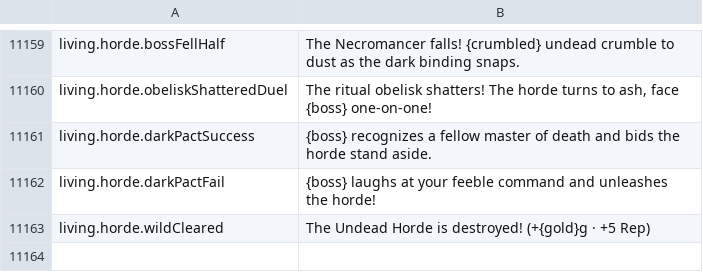
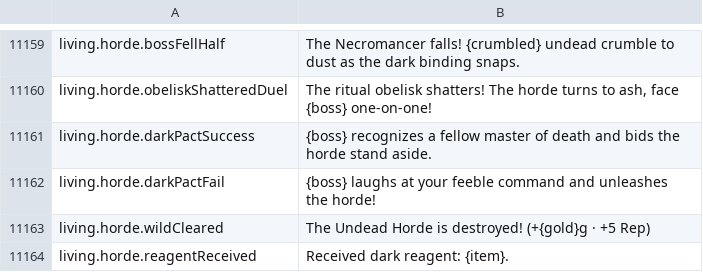
Before and after one commit to Chuz13/daggerfall-forever, a CSV file: locales/cs/Port_Strings.csv, drawn as a sheet; only a part is shown, gaps mark what is left out; the diff names each change by its address in the sheet, - before the commit and + after, or states it on an @@ line.

```diff
--- a/locales/cs/Port_Strings.csv
+++ b/locales/cs/Port_Strings.csv
+row 11164: living.horde.reagentReceived | Received dark reagent: {item}.
```
Also changed, not shown: locales/da/Port_Strings.csv, locales/de/Port_Strings.csv, 31 other files.
